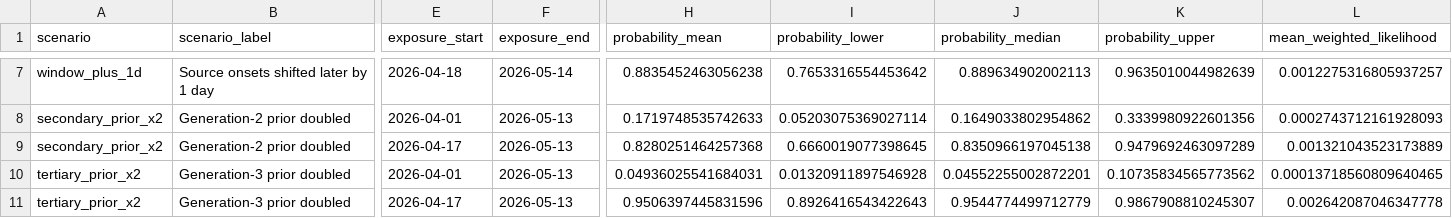
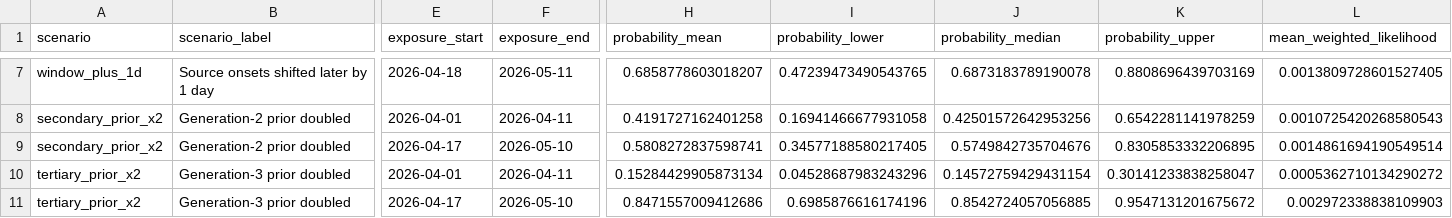
Before and after one commit to bquilty25/hondius-canada-case-analysis, a CSV file: output/canada_case_probability/classification_summary.csv, drawn as a sheet; only a part is shown, gaps mark what is left out; the diff covers the shown part only; the diff names each change by its address in the sheet, - before the commit and + after, or states it on an @@ line.

```diff
--- a/output/canada_case_probability/classification_summary.csv
+++ b/output/canada_case_probability/classification_summary.csv
-F7 (exposure_end): 2026-05-14
+F7 (exposure_end): 2026-05-11
-H7 (probability_mean): 0.8835452463056238
+H7 (probability_mean): 0.6858778603018207
-I7 (probability_lower): 0.7653316554453642
+I7 (probability_lower): 0.47239473490543765
-J7 (probability_median): 0.889634902002113
+J7 (probability_median): 0.6873183789190078
-K7 (probability_upper): 0.9635010044982639
+K7 (probability_upper): 0.8808696439703169
-L7 (mean_weighted_likelihood): 0.0012275316805937257
+L7 (mean_weighted_likelihood): 0.0013809728601527405
-F8 (exposure_end): 2026-05-13
+F8 (exposure_end): 2026-04-11
-H8 (probability_mean): 0.1719748535742633
+H8 (probability_mean): 0.4191727162401258
-I8 (probability_lower): 0.05203075369027114
+I8 (probability_lower): 0.16941466677931058
-J8 (probability_median): 0.1649033802954862
+J8 (probability_median): 0.42501572642953256
-K8 (probability_upper): 0.3339980922601356
+K8 (probability_upper): 0.6542281141978259
-L8 (mean_weighted_likelihood): 0.0002743712161928093
+L8 (mean_weighted_likelihood): 0.0010725420268580543
-F9 (exposure_end): 2026-05-13
+F9 (exposure_end): 2026-05-10
-H9 (probability_mean): 0.8280251464257368
+H9 (probability_mean): 0.5808272837598741
-I9 (probability_lower): 0.6660019077398645
+I9 (probability_lower): 0.34577188580217405
-J9 (probability_median): 0.8350966197045138
+J9 (probability_median): 0.5749842735704676
-K9 (probability_upper): 0.9479692463097289
+K9 (probability_upper): 0.8305853332206895
-L9 (mean_weighted_likelihood): 0.001321043523173889
+L9 (mean_weighted_likelihood): 0.0014861694190549514
-F10 (exposure_end): 2026-05-13
+F10 (exposure_end): 2026-04-11
-H10 (probability_mean): 0.04936025541684031
+H10 (probability_mean): 0.15284429905873134
-I10 (probability_lower): 0.01320911897546928
+I10 (probability_lower): 0.04528687983243296
-J10 (probability_median): 0.04552255002872201
+J10 (probability_median): 0.14572759429431154
-K10 (probability_upper): 0.10735834565773562
+K10 (probability_upper): 0.30141233838258047
-L10 (mean_weighted_likelihood): 0.00013718560809640465
+L10 (mean_weighted_likelihood): 0.0005362710134290272
-F11 (exposure_end): 2026-05-13
+F11 (exposure_end): 2026-05-10
-H11 (probability_mean): 0.9506397445831596
+H11 (probability_mean): 0.8471557009412686
-I11 (probability_lower): 0.8926416543422643
+I11 (probability_lower): 0.6985876616174196
-J11 (probability_median): 0.9544774499712779
+J11 (probability_median): 0.8542724057056885
-K11 (probability_upper): 0.9867908810245307
+K11 (probability_upper): 0.9547131201675672
-L11 (mean_weighted_likelihood): 0.002642087046347778
+L11 (mean_weighted_likelihood): 0.002972338838109903
```
Also changed, not shown: 66 edited cells elsewhere in this file, output/canada_case_probability/baseline_date_distribution.csv, output/canada_case_probability/baseline_draws.csv, 13 other files.
